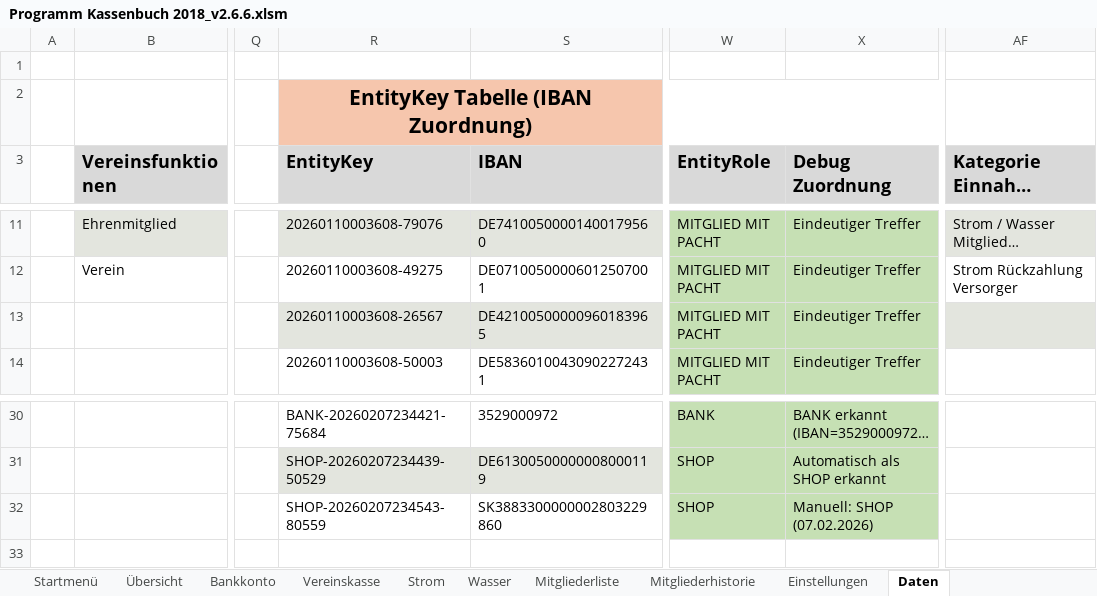
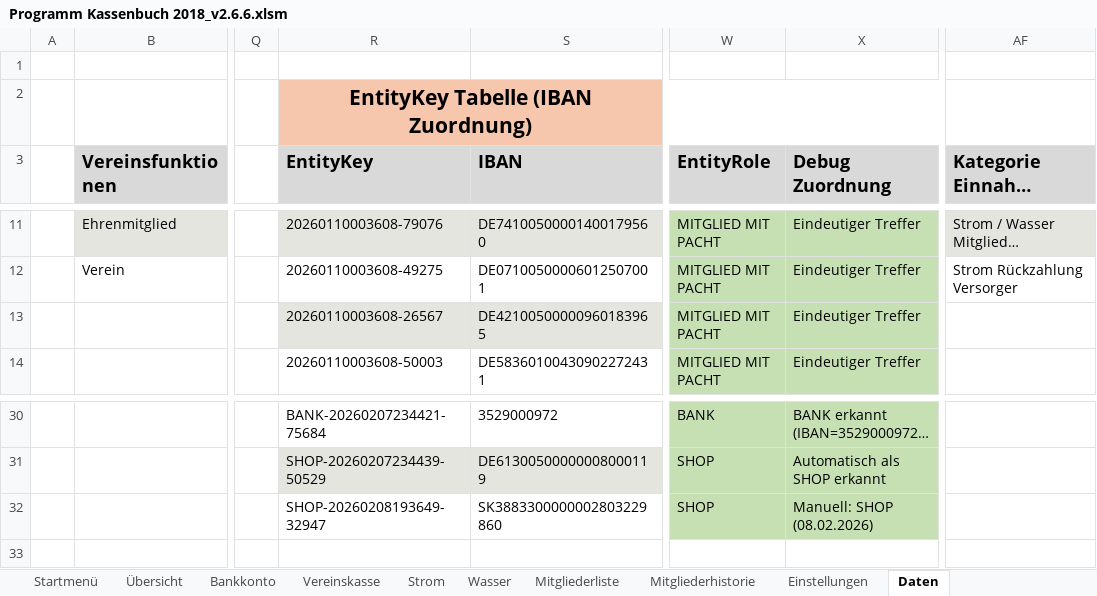
Before and after one commit to saschapreussler/Mein-Excel-Projekt, an Excel workbook: excel/Programm Kassenbuch 2018_v2.6.6.xlsm, sheet Daten, drawn as a sheet; only a part is shown, gaps mark what is left out; long unchanged cells end in …; values as stored, in another font and other column widths than the file's, no borders; the diff covers the shown part only; the diff names each change by its address in the sheet, - before the commit and + after, or states it on an @@ line.

```diff
--- a/excel/Programm Kassenbuch 2018_v2.6.6.xlsm (sheet Daten)
+++ b/excel/Programm Kassenbuch 2018_v2.6.6.xlsm (sheet Daten)
-AF13 fill: #E3E5DE
+AF13 fill: none
-R32 (EntityKey): SHOP-20260207234543-80559
+R32 (EntityKey): SHOP-20260208193649-32947
-X32 (Debug Zuordnung): Manuell: SHOP (07.02.2026)
+X32 (Debug Zuordnung): Manuell: SHOP (08.02.2026)
```
Also changed, not shown: 438 added rows elsewhere in this sheet, sheet Bankkonto, sheet Einstellungen, formulas that keep their value, charts or pictures, 9 other files.
